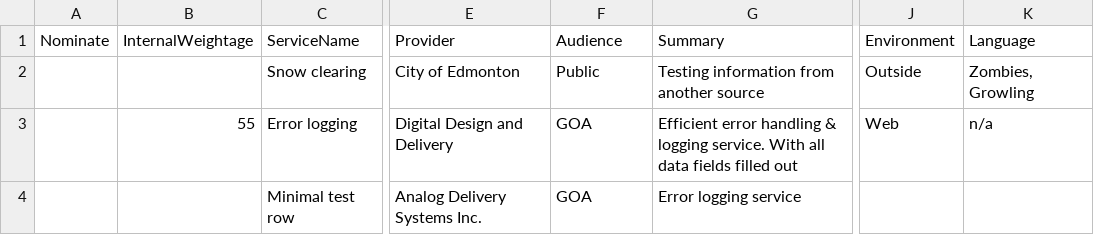
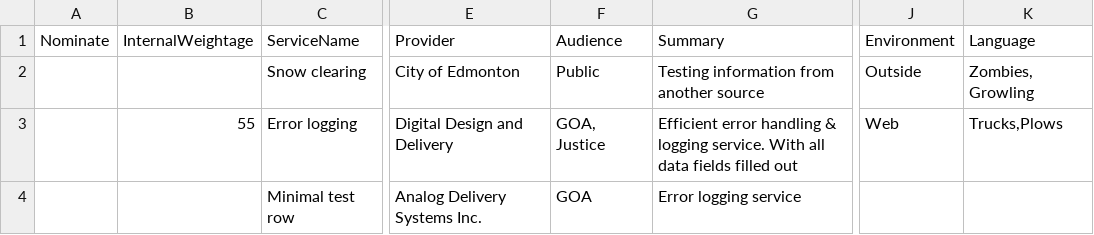
Before and after one commit to GovAlta/dcp-monorepo, a CSV file: apps/common-capabilities/data/CommonCapabilitiesSamples.csv, drawn as a sheet; only a part is shown, gaps mark what is left out; the diff names each change by its address in the sheet, - before the commit and + after, or states it on an @@ line.

```diff
--- a/apps/common-capabilities/data/CommonCapabilitiesSamples.csv
+++ b/apps/common-capabilities/data/CommonCapabilitiesSamples.csv
-F3 (Audience): GOA
+F3 (Audience): GOA, Justice
-K3 (Language): n/a
+K3 (Language): Trucks,Plows
```
Also changed, not shown: apps/common-capabilities/data/CommonCapabilitiesFields.csv, 4 other files.
